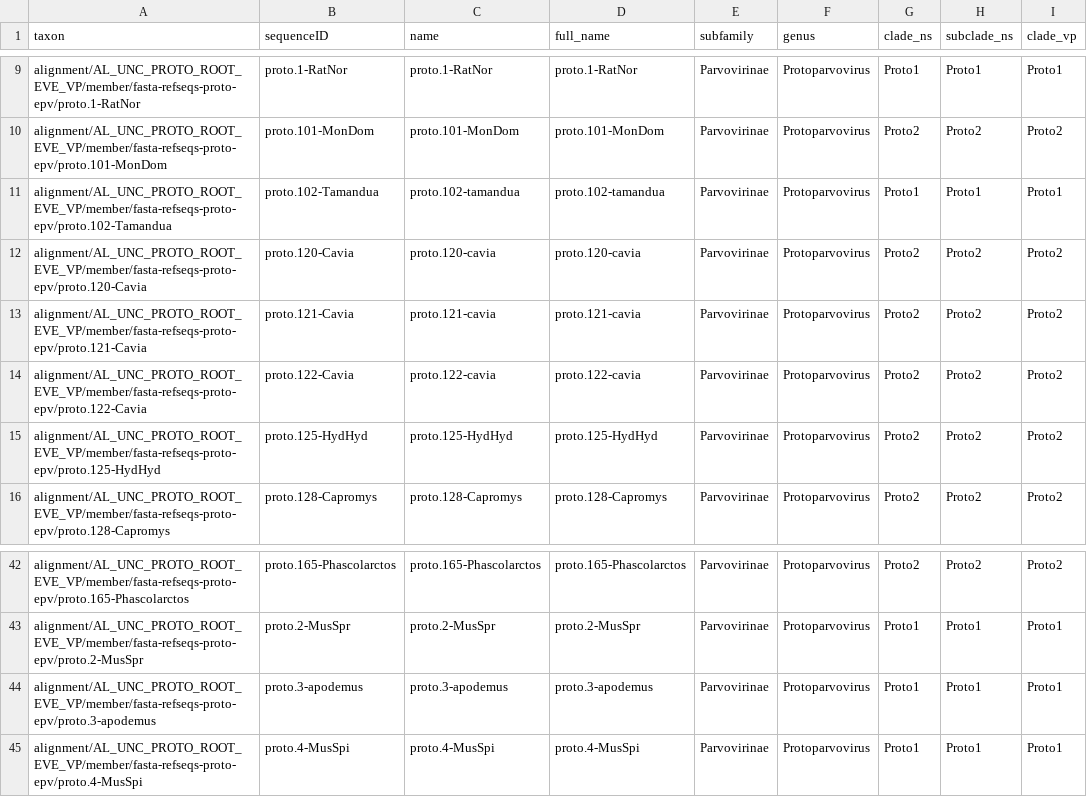
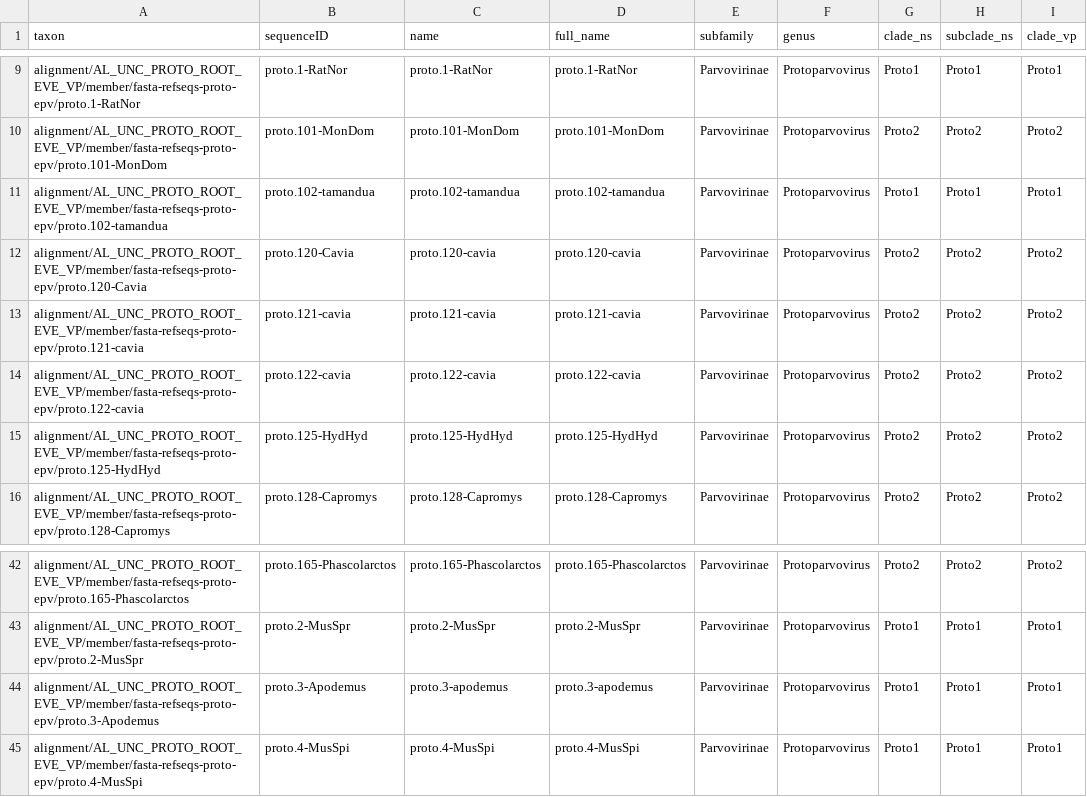
Before and after one commit to giffordlabcvr/Parvovirus-GLUE, a TSV file: trees/genus-level-with-eves/proto-epv-root-vp1.figtree-annotations.tsv, drawn as a sheet; only a part is shown, gaps mark what is left out; the diff names each change by its address in the sheet, - before the commit and + after, or states it on an @@ line.

```diff
--- a/trees/genus-level-with-eves/proto-epv-root-vp1.figtree-annotations.tsv
+++ b/trees/genus-level-with-eves/proto-epv-root-vp1.figtree-annotations.tsv
-A11 (taxon): alignment/AL_UNC_PROTO_ROOT_EVE_VP/member/fasta-refseqs-proto-epv/proto.102-Tamandua
+A11 (taxon): alignment/AL_UNC_PROTO_ROOT_EVE_VP/member/fasta-refseqs-proto-epv/proto.102-tamandua
-B11 (sequenceID): proto.102-Tamandua
+B11 (sequenceID): proto.102-tamandua
-A13 (taxon): alignment/AL_UNC_PROTO_ROOT_EVE_VP/member/fasta-refseqs-proto-epv/proto.121-Cavia
+A13 (taxon): alignment/AL_UNC_PROTO_ROOT_EVE_VP/member/fasta-refseqs-proto-epv/proto.121-cavia
-B13 (sequenceID): proto.121-Cavia
+B13 (sequenceID): proto.121-cavia
-A14 (taxon): alignment/AL_UNC_PROTO_ROOT_EVE_VP/member/fasta-refseqs-proto-epv/proto.122-Cavia
+A14 (taxon): alignment/AL_UNC_PROTO_ROOT_EVE_VP/member/fasta-refseqs-proto-epv/proto.122-cavia
-B14 (sequenceID): proto.122-Cavia
+B14 (sequenceID): proto.122-cavia
-A44 (taxon): alignment/AL_UNC_PROTO_ROOT_EVE_VP/member/fasta-refseqs-proto-epv/proto.3-apodemus
+A44 (taxon): alignment/AL_UNC_PROTO_ROOT_EVE_VP/member/fasta-refseqs-proto-epv/proto.3-Apodemus
-B44 (sequenceID): proto.3-apodemus
+B44 (sequenceID): proto.3-Apodemus
```
Also changed, not shown: trees/genus-level-with-eves/proto-epv-root-rep78.figtree-annotations.tsv, 6 other files.
